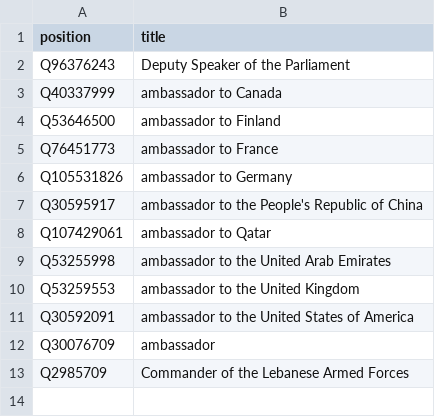
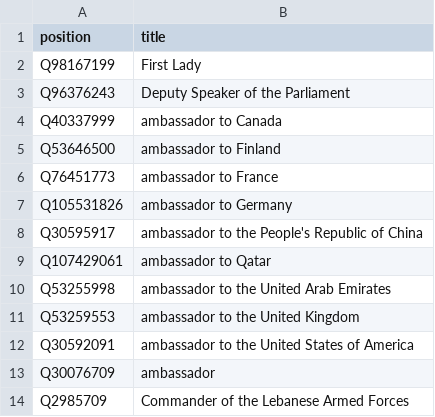
Before and after one commit to every-politician-scrapers/lebanon, a CSV file: wikidata/xtra-positions.csv, drawn as a sheet; the diff names each change by its address in the sheet, - before the commit and + after, or states it on an @@ line.

Commit message:
add First Lady

```diff
--- a/wikidata/xtra-positions.csv
+++ b/wikidata/xtra-positions.csv
+row 2: Q98167199 | First Lady
```
